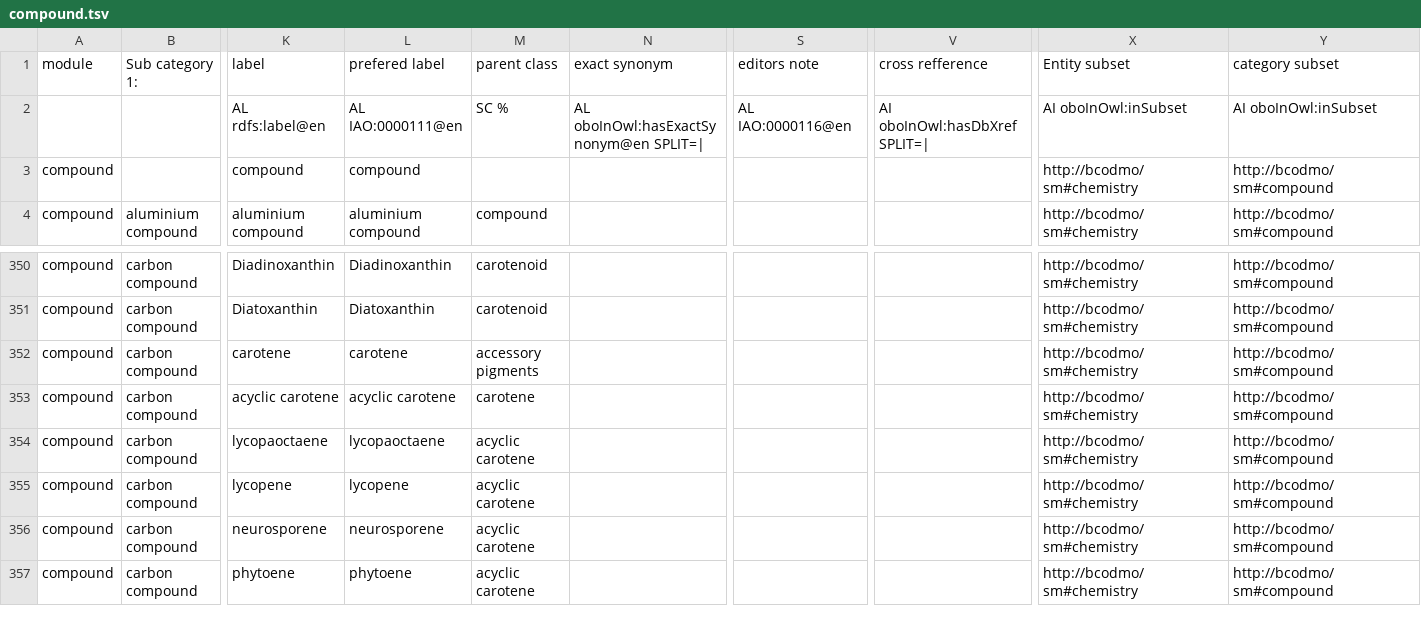
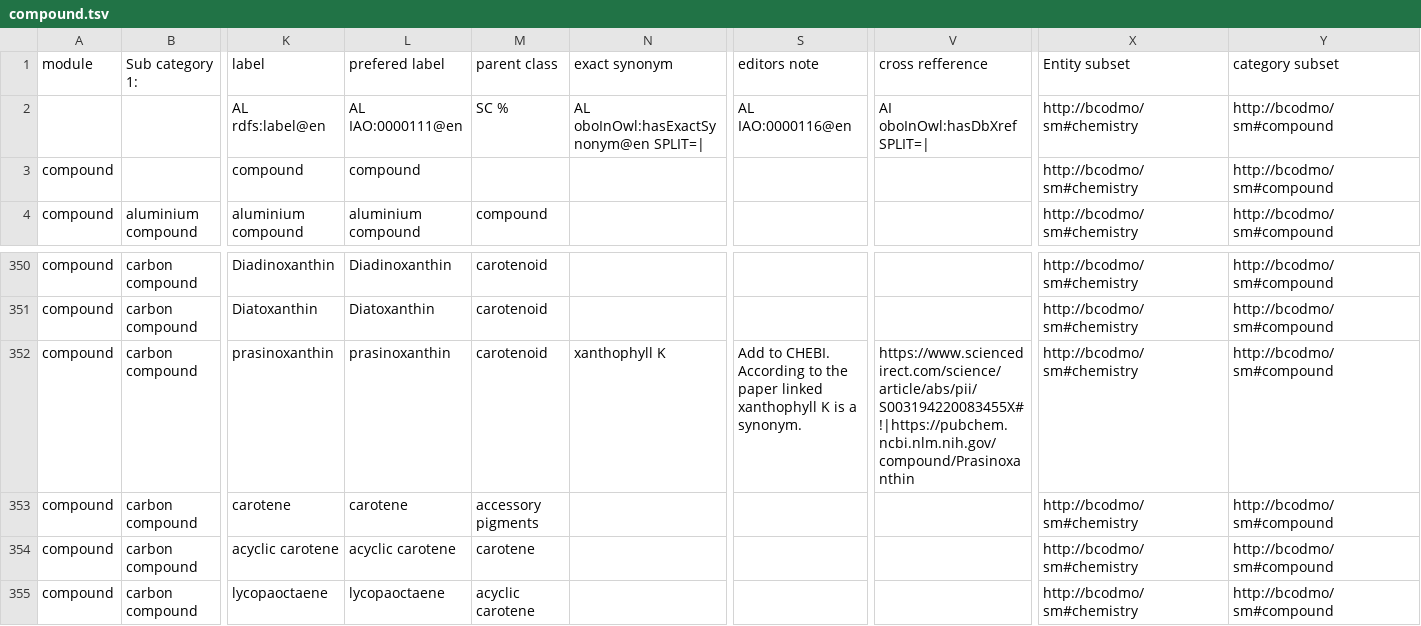
Before and after one commit to BCODMO/bcodmont, a TSV file: src/ontology/BCODMO_SM/chemistry/robot_templates/compound.tsv, drawn as a sheet; only a part is shown, gaps mark what is left out; the shorter side is filled out with more unchanged rows; rows hold the shown columns only; the diff names each change by its address in the sheet, - before the commit and + after, or states it on an @@ line.

Commit message:
Add prasinoxanthin

```diff
--- a/src/ontology/BCODMO_SM/chemistry/robot_templates/compound.tsv
+++ b/src/ontology/BCODMO_SM/chemistry/robot_templates/compound.tsv
-X2 (Entity subset): AI oboInOwl:inSubset
+X2 (Entity subset): http://bcodmo/sm#chemistry
-Y2 (category subset): AI oboInOwl:inSubset
+Y2 (category subset): http://bcodmo/sm#compound
+row 352: compound | carbon compound | prasinoxanthin | prasinoxanthin | carotenoid | xanthophyll K | Add to CHEBI. According to the paper linked xanthophyll K is a synonym. | https://www.sciencedirect.com/science/article/abs/pii/S003194220083455X#!|https://pubchem.ncbi.nlm.nih.gov/compound/Prasinoxanthin | http://bcodmo/sm#chemistry | http://bcodmo/sm#compound
```
